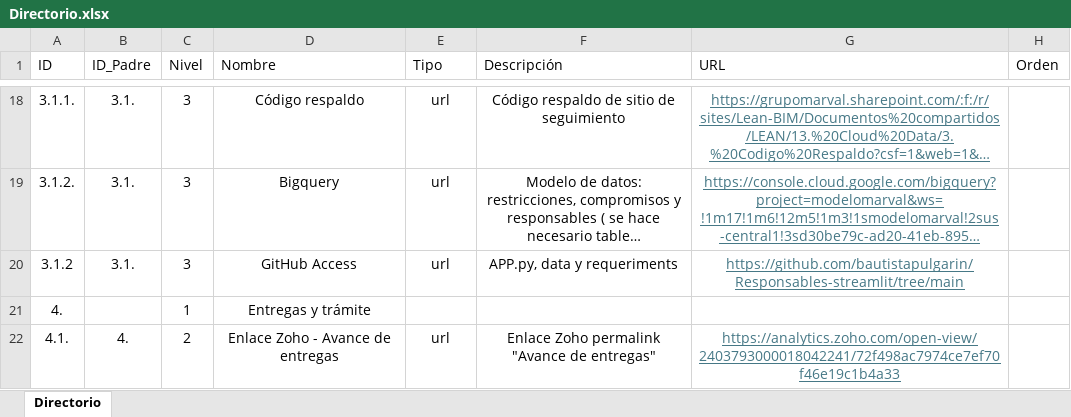
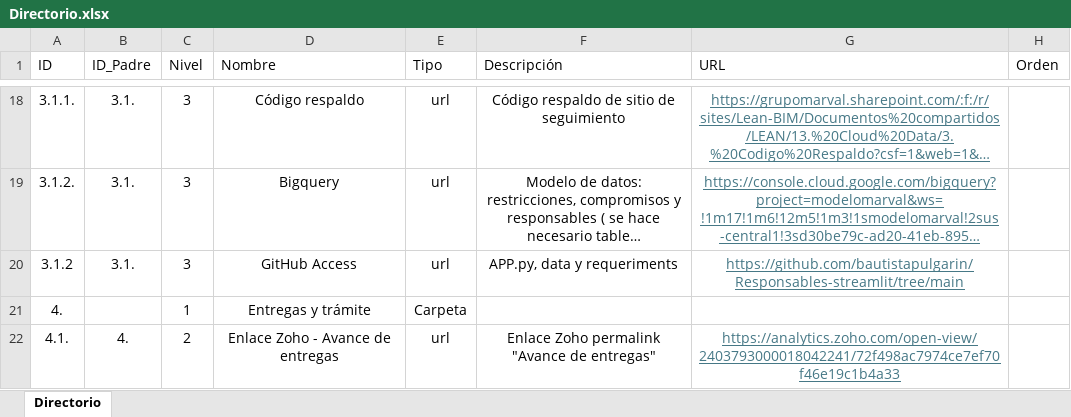
Before and after one commit to bautistapulgarin/Responsables-streamlit, an Excel workbook: data/Directorio.xlsx, sheet Directorio, drawn as a sheet; only a part is shown, gaps mark what is left out; long unchanged cells end in …; values as stored, in another font and other column widths than the file's, no borders; table styles not drawn; the diff names each change by its address in the sheet, - before the commit and + after, or states it on an @@ line.

Commit message:
Add files via upload

```diff
--- a/data/Directorio.xlsx (sheet Directorio)
+++ b/data/Directorio.xlsx (sheet Directorio)
-E21 (Tipo): (empty)
+E21 (Tipo): Carpeta
```
